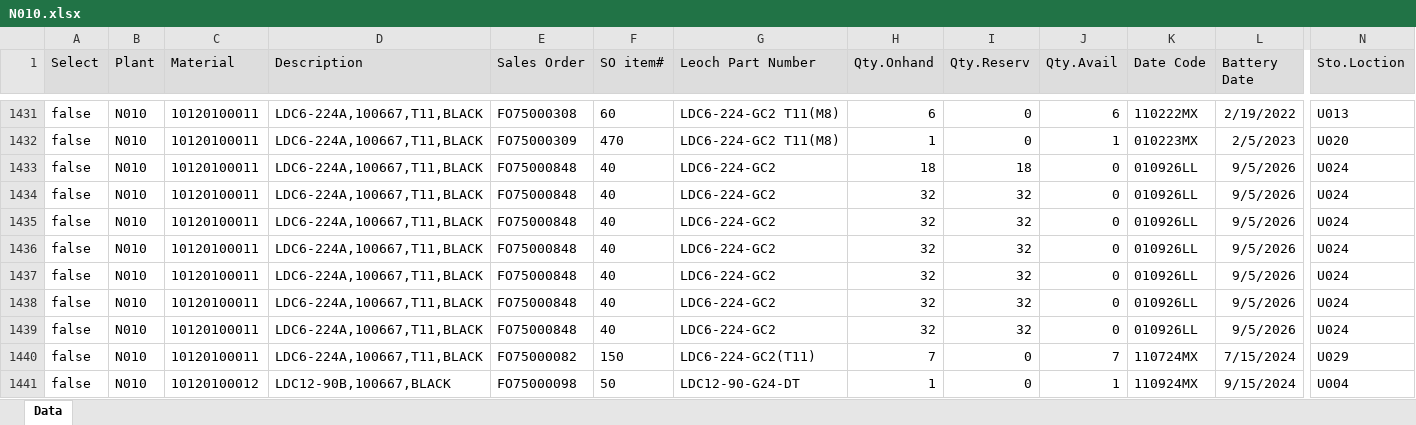
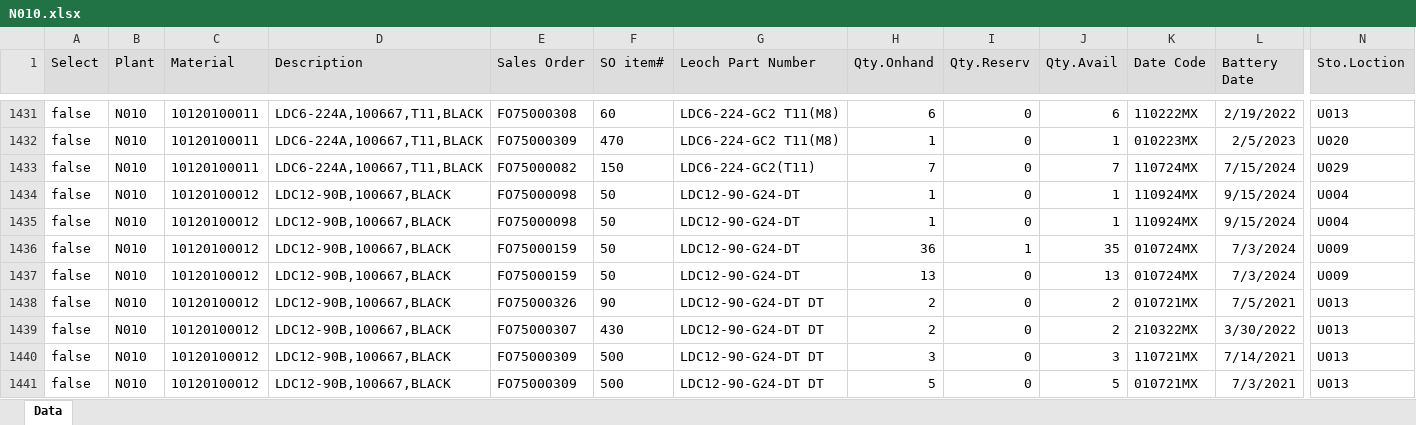
Before and after one commit to LeochBattery/Leoch-Inventory, an Excel workbook: N010.xlsx, sheet Data, drawn as a sheet; only a part is shown, gaps mark what is left out; the shorter side is filled out with more unchanged rows; values as stored, in another font and other column widths than the file's, no borders; rows hold the shown columns only; the diff names each change by its address in the sheet, - before the commit and + after, or states it on an @@ line.

Commit message:
Add files via upload

```diff
--- a/N010.xlsx (sheet Data)
+++ b/N010.xlsx (sheet Data)
-row 1433: false | N010 | 10120100011 | LDC6-224A,100667,T11,BLACK | FO75000848 | 40 | LDC6-224-GC2 | 18 | 18 | 0 | 010926LL | 9/5/2026 | U024
-row 1434: false | N010 | 10120100011 | LDC6-224A,100667,T11,BLACK | FO75000848 | 40 | LDC6-224-GC2 | 32 | 32 | 0 | 010926LL | 9/5/2026 | U024
-row 1435: false | N010 | 10120100011 | LDC6-224A,100667,T11,BLACK | FO75000848 | 40 | LDC6-224-GC2 | 32 | 32 | 0 | 010926LL | 9/5/2026 | U024
-row 1436: false | N010 | 10120100011 | LDC6-224A,100667,T11,BLACK | FO75000848 | 40 | LDC6-224-GC2 | 32 | 32 | 0 | 010926LL | 9/5/2026 | U024
-row 1437: false | N010 | 10120100011 | LDC6-224A,100667,T11,BLACK | FO75000848 | 40 | LDC6-224-GC2 | 32 | 32 | 0 | 010926LL | 9/5/2026 | U024
-row 1438: false | N010 | 10120100011 | LDC6-224A,100667,T11,BLACK | FO75000848 | 40 | LDC6-224-GC2 | 32 | 32 | 0 | 010926LL | 9/5/2026 | U024
-row 1439: false | N010 | 10120100011 | LDC6-224A,100667,T11,BLACK | FO75000848 | 40 | LDC6-224-GC2 | 32 | 32 | 0 | 010926LL | 9/5/2026 | U024
```
